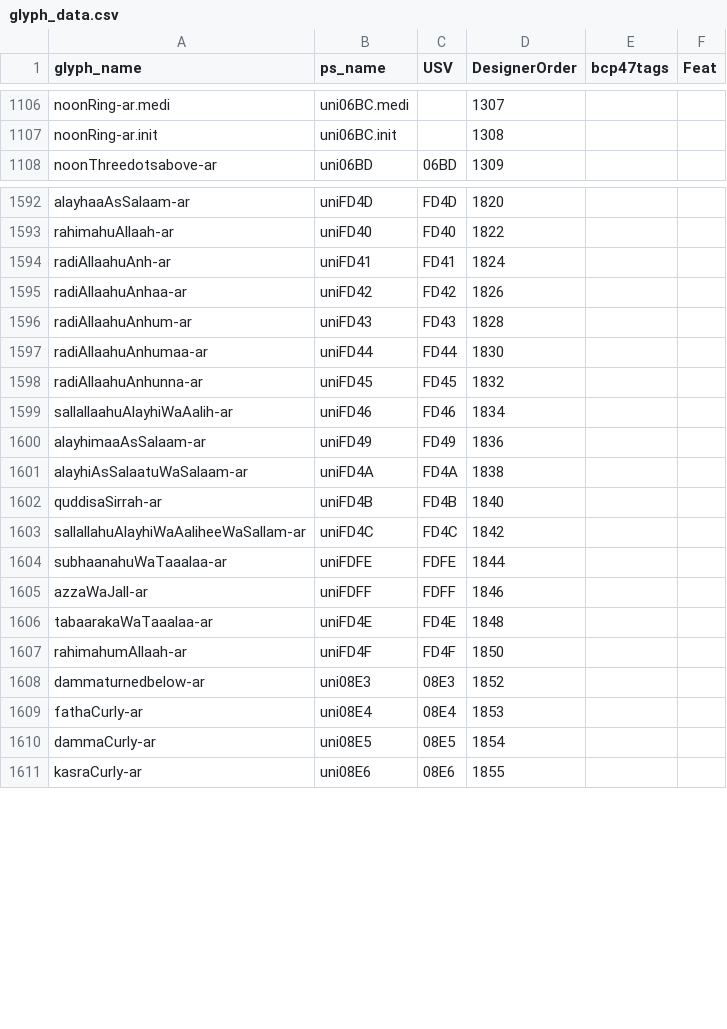
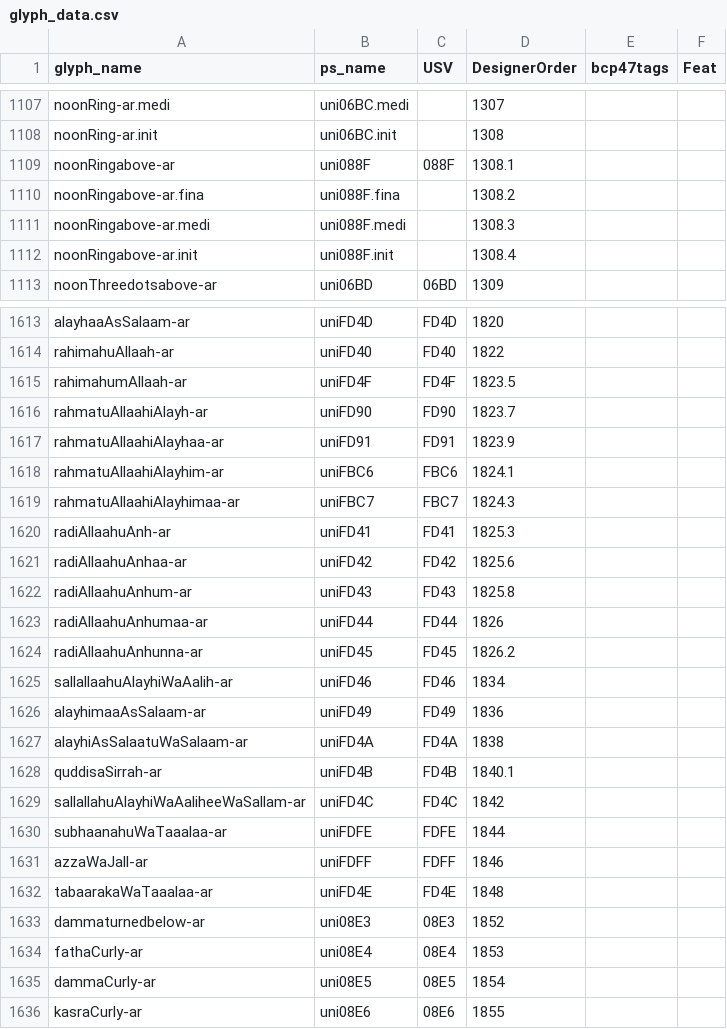
Before and after one commit to silnrsi/font-lateef, a CSV file: source/glyph_data.csv, drawn as a sheet; only a part is shown, gaps mark what is left out; the diff covers the shown part only.

Commit message:
[ABS-3115][ABS-3098] Add characters for Unicode 17.0 and Jawi 0674. [nobuild]

```diff
--- a/source/glyph_data.csv
+++ b/source/glyph_data.csv
@@ -1107,2 +1108,6 @@ noonRing-ar.medi,uni06BC.medi,,1307,,
 noonRing-ar.init,uni06BC.init,,1308,,
+noonRingabove-ar,uni088F,088F,1308.1,,
+noonRingabove-ar.fina,uni088F.fina,,1308.2,,
+noonRingabove-ar.medi,uni088F.medi,,1308.3,,
+noonRingabove-ar.init,uni088F.init,,1308.4,,
 noonThreedotsabove-ar,uni06BD,06BD,1309,,
@@ -1593,7 +1614,12 @@ alayhaaAsSalaam-ar,uniFD4D,FD4D,1820,,
 rahimahuAllaah-ar,uniFD40, FD40,1822,,
-radiAllaahuAnh-ar,uniFD41, FD41,1824,,
-radiAllaahuAnhaa-ar,uniFD42, FD42,1826,,
-radiAllaahuAnhum-ar,uniFD43, FD43,1828,,
-radiAllaahuAnhumaa-ar,uniFD44, FD44,1830,,
-radiAllaahuAnhunna-ar,uniFD45, FD45,1832,,
+rahimahumAllaah-ar,uniFD4F,FD4F,1823.5,,
+rahmatuAllaahiAlayh-ar,uniFD90,FD90,1823.7,,
+rahmatuAllaahiAlayhaa-ar,uniFD91,FD91,1823.9,,
+rahmatuAllaahiAlayhim-ar,uniFBC6,FBC6,1824.1,,
+rahmatuAllaahiAlayhimaa-ar,uniFBC7,FBC7,1824.3,,
+radiAllaahuAnh-ar,uniFD41, FD41,1825.3,,
+radiAllaahuAnhaa-ar,uniFD42, FD42,1825.6,,
+radiAllaahuAnhum-ar,uniFD43, FD43,1825.8,,
+radiAllaahuAnhumaa-ar,uniFD44, FD44,1826,,
+radiAllaahuAnhunna-ar,uniFD45, FD45,1826.2,,
 sallallaahuAlayhiWaAalih-ar,uniFD46,FD46,1834,,
@@ -1601,3 +1627,3 @@ alayhimaaAsSalaam-ar,uniFD49,FD49,1836,,
 alayhiAsSalaatuWaSalaam-ar,uniFD4A,FD4A,1838,,
-quddisaSirrah-ar,uniFD4B,FD4B,1840,,
+quddisaSirrah-ar,uniFD4B,FD4B,1840.1,,
 sallallahuAlayhiWaAaliheeWaSallam-ar,uniFD4C,FD4C,1842,,
@@ -1606,3 +1632,2 @@ azzaWaJall-ar,uniFDFF,FDFF,1846,,
 tabaarakaWaTaaalaa-ar,uniFD4E,FD4E,1848,,
-rahimahumAllaah-ar,uniFD4F,FD4F,1850,,
 dammaturnedbelow-ar,uni08E3,08E3,1852,,
```
Also changed, not shown: 17 added rows, 1 moved row and 2 edited cells elsewhere in this file.
